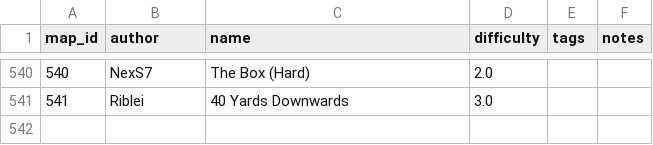
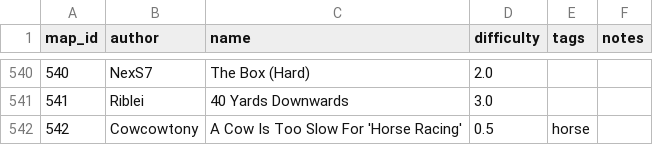
Before and after one commit to vv4t/Aottg2-Racing-Maps, a CSV file: maps.csv, drawn as a sheet; only a part is shown, gaps mark what is left out; the diff names each change by its address in the sheet, - before the commit and + after, or states it on an @@ line.

Commit message:
horse map

```diff
--- a/maps.csv
+++ b/maps.csv
+row 542: 542 | Cowcowtony | A Cow Is Too Slow For 'Horse Racing' | 0.5 | horse
```
Also changed, not shown: 1 other file.
